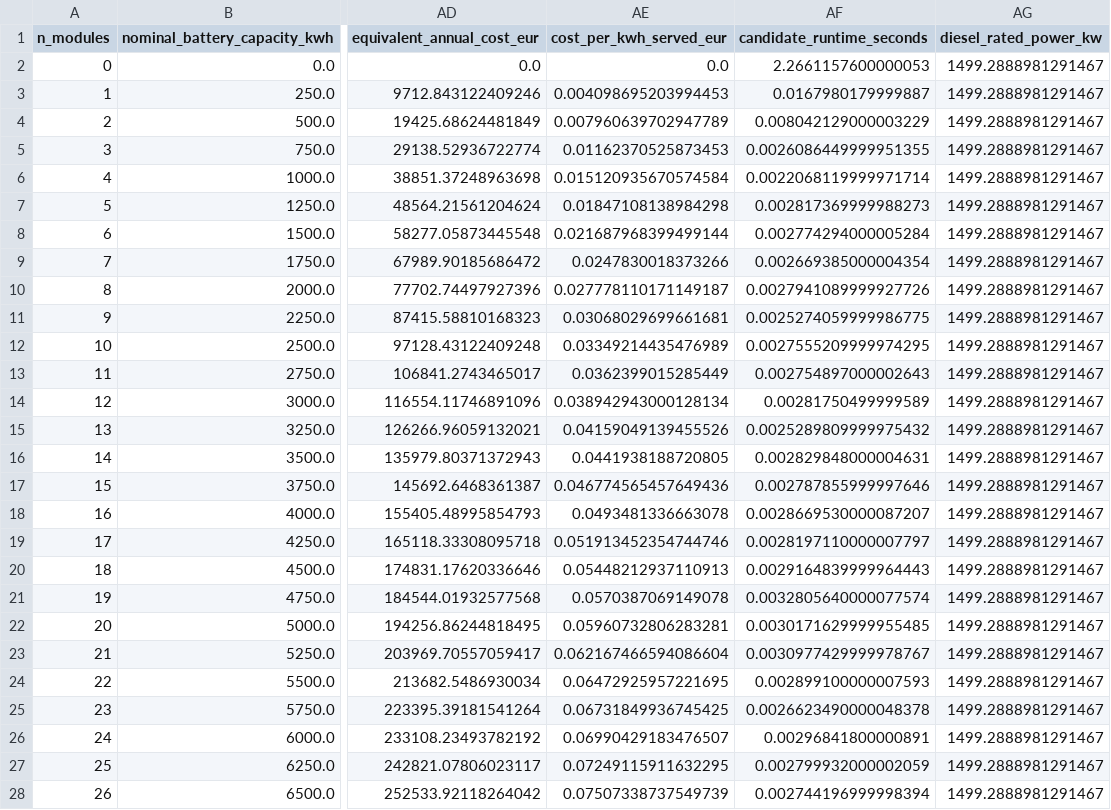
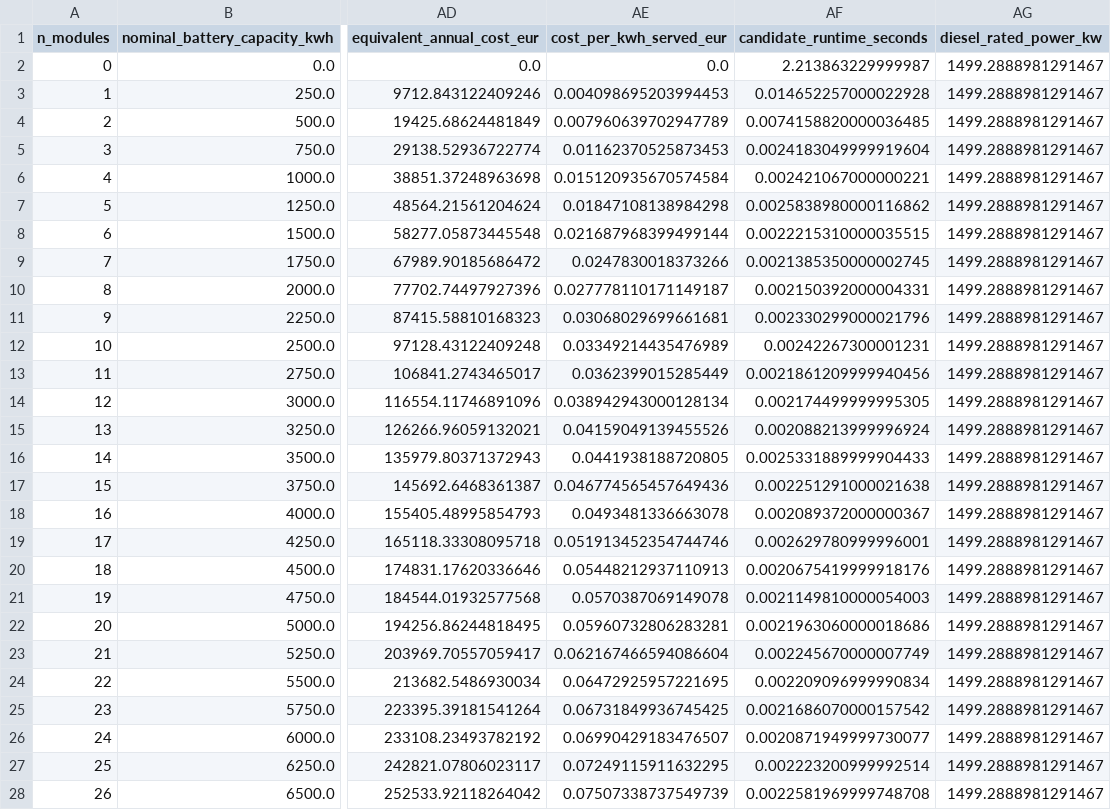
Before and after one commit to sulhos/Leonardo-Assignment, a CSV file: v2/outputs/tables/diesel_hybrid_demo_battery_candidates.csv, drawn as a sheet; only a part is shown, gaps mark what is left out; the diff covers the shown part only; the diff names each change by its address in the sheet, - before the commit and + after, or states it on an @@ line.

```diff
--- a/v2/outputs/tables/diesel_hybrid_demo_battery_candidates.csv
+++ b/v2/outputs/tables/diesel_hybrid_demo_battery_candidates.csv
-AF2 (candidate_runtime_seconds): 2.2661157600000053
+AF2 (candidate_runtime_seconds): 2.213863229999987
-AF3 (candidate_runtime_seconds): 0.0167980179999887
+AF3 (candidate_runtime_seconds): 0.014652257000022928
-AF4 (candidate_runtime_seconds): 0.008042129000003229
+AF4 (candidate_runtime_seconds): 0.0074158820000036485
-AF5 (candidate_runtime_seconds): 0.0026086449999951355
+AF5 (candidate_runtime_seconds): 0.0024183049999919604
-AF6 (candidate_runtime_seconds): 0.0022068119999971714
+AF6 (candidate_runtime_seconds): 0.002421067000000221
-AF7 (candidate_runtime_seconds): 0.002817369999988273
+AF7 (candidate_runtime_seconds): 0.0025838980000116862
-AF8 (candidate_runtime_seconds): 0.002774294000005284
+AF8 (candidate_runtime_seconds): 0.0022215310000035515
-AF9 (candidate_runtime_seconds): 0.002669385000004354
+AF9 (candidate_runtime_seconds): 0.0021385350000002745
-AF10 (candidate_runtime_seconds): 0.0027941089999927726
+AF10 (candidate_runtime_seconds): 0.002150392000004331
-AF11 (candidate_runtime_seconds): 0.0025274059999986775
+AF11 (candidate_runtime_seconds): 0.002330299000021796
-AF12 (candidate_runtime_seconds): 0.0027555209999974295
+AF12 (candidate_runtime_seconds): 0.00242267300001231
-AF13 (candidate_runtime_seconds): 0.002754897000002643
+AF13 (candidate_runtime_seconds): 0.0021861209999940456
-AF14 (candidate_runtime_seconds): 0.00281750499999589
+AF14 (candidate_runtime_seconds): 0.002174499999995305
-AF15 (candidate_runtime_seconds): 0.0025289809999975432
+AF15 (candidate_runtime_seconds): 0.002088213999996924
-AF16 (candidate_runtime_seconds): 0.002829848000004631
+AF16 (candidate_runtime_seconds): 0.0025331889999904433
-AF17 (candidate_runtime_seconds): 0.002787855999997646
+AF17 (candidate_runtime_seconds): 0.002251291000021638
-AF18 (candidate_runtime_seconds): 0.0028669530000087207
+AF18 (candidate_runtime_seconds): 0.002089372000000367
-AF19 (candidate_runtime_seconds): 0.0028197110000007797
+AF19 (candidate_runtime_seconds): 0.002629780999996001
-AF20 (candidate_runtime_seconds): 0.0029164839999964443
+AF20 (candidate_runtime_seconds): 0.0020675419999918176
-AF21 (candidate_runtime_seconds): 0.0032805640000077574
+AF21 (candidate_runtime_seconds): 0.0021149810000054003
-AF22 (candidate_runtime_seconds): 0.0030171629999955485
+AF22 (candidate_runtime_seconds): 0.0021963060000018686
-AF23 (candidate_runtime_seconds): 0.0030977429999978767
+AF23 (candidate_runtime_seconds): 0.002245670000007749
-AF24 (candidate_runtime_seconds): 0.002899100000007593
+AF24 (candidate_runtime_seconds): 0.002209096999990834
-AF25 (candidate_runtime_seconds): 0.0026623490000048378
+AF25 (candidate_runtime_seconds): 0.0021686070000157542
-AF26 (candidate_runtime_seconds): 0.00296841800000891
+AF26 (candidate_runtime_seconds): 0.0020871949999730077
-AF27 (candidate_runtime_seconds): 0.002799932000002059
+AF27 (candidate_runtime_seconds): 0.002223200999992514
-AF28 (candidate_runtime_seconds): 0.002744196999998394
+AF28 (candidate_runtime_seconds): 0.0022581969999748708
```
Also changed, not shown: 54 edited cells elsewhere in this file, 5 other files.
